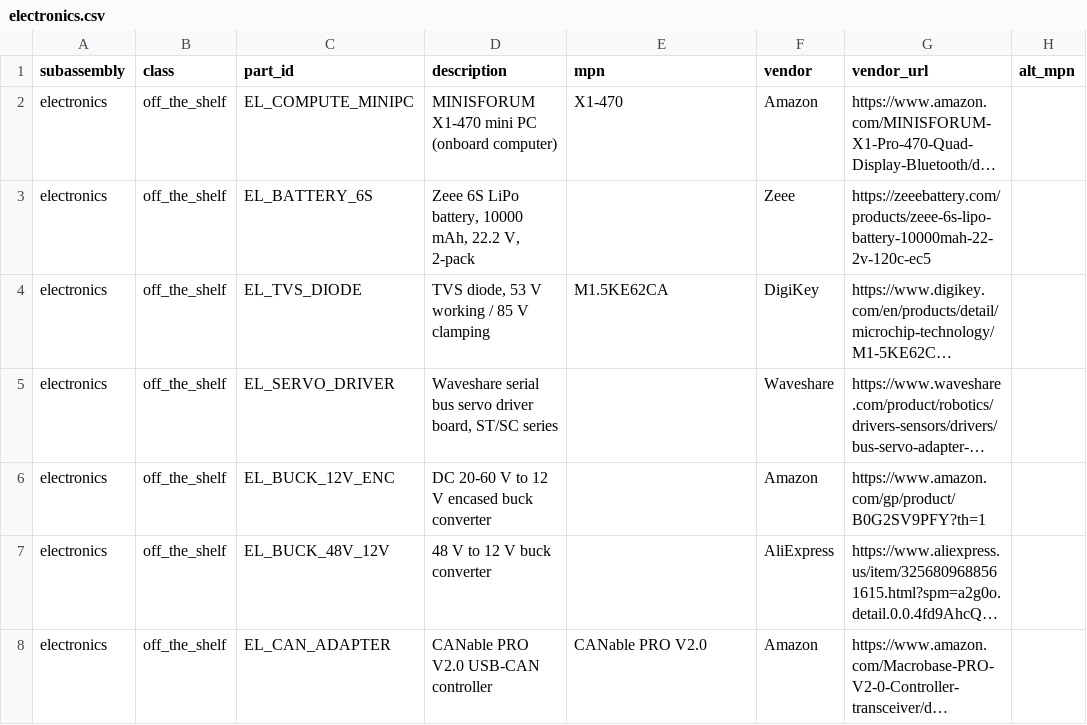
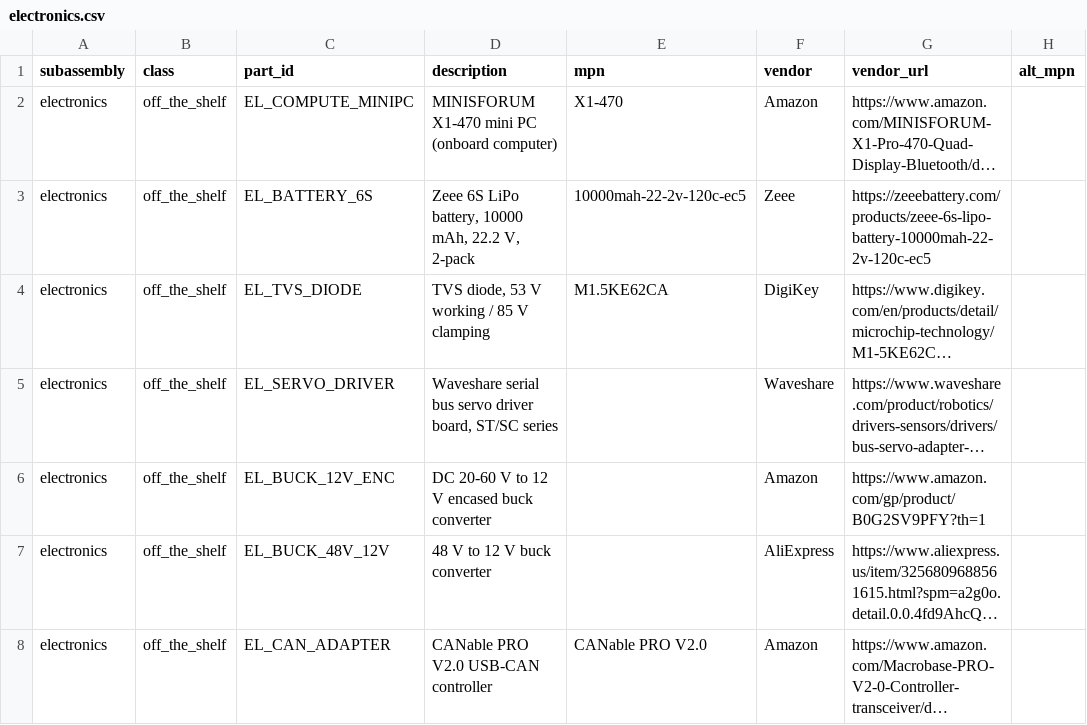
Before and after one commit to generalroboticslab/Duke_Humanoid_V2_OpenSource, a CSV file: hardware-site/docs/data/electronics.csv, drawn as a sheet; only a part is shown; long unchanged cells end in …; the diff names each change by its address in the sheet, - before the commit and + after, or states it on an @@ line.

Commit message:
Set MPN on EL_BATTERY_6S to Zeee SKU
10000mah-22-2v-120c-ec5, taken from the Zeee product URL.

```diff
--- a/hardware-site/docs/data/electronics.csv
+++ b/hardware-site/docs/data/electronics.csv
-E3 (mpn): (empty)
+E3 (mpn): 10000mah-22-2v-120c-ec5
```
